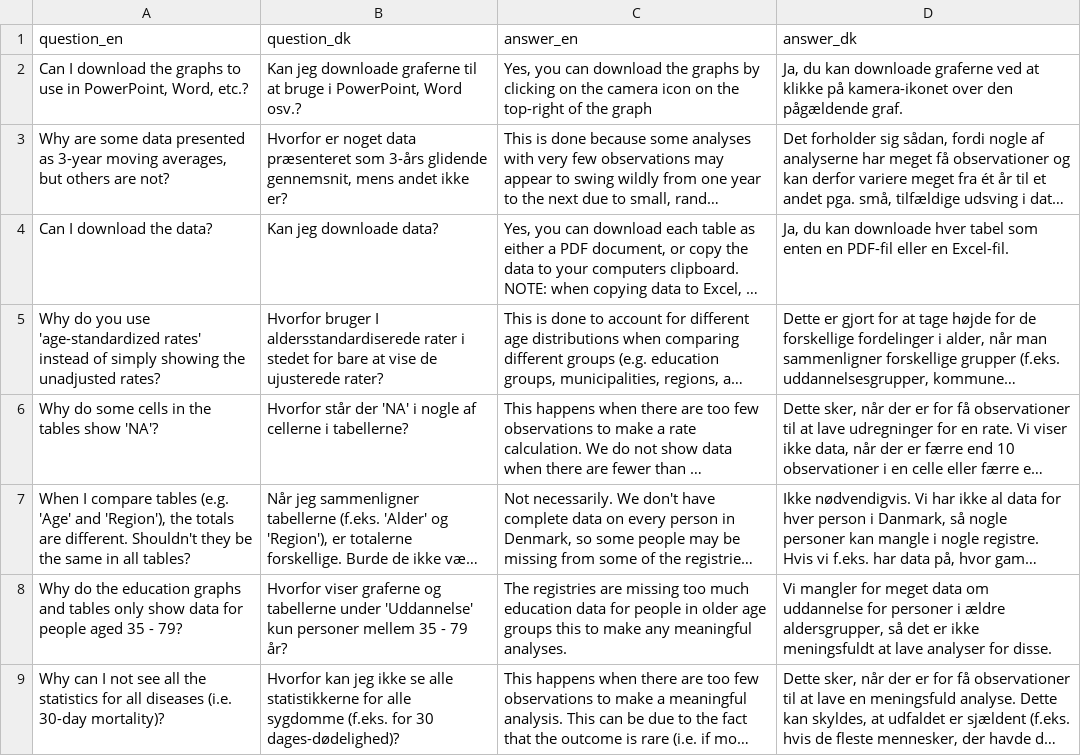
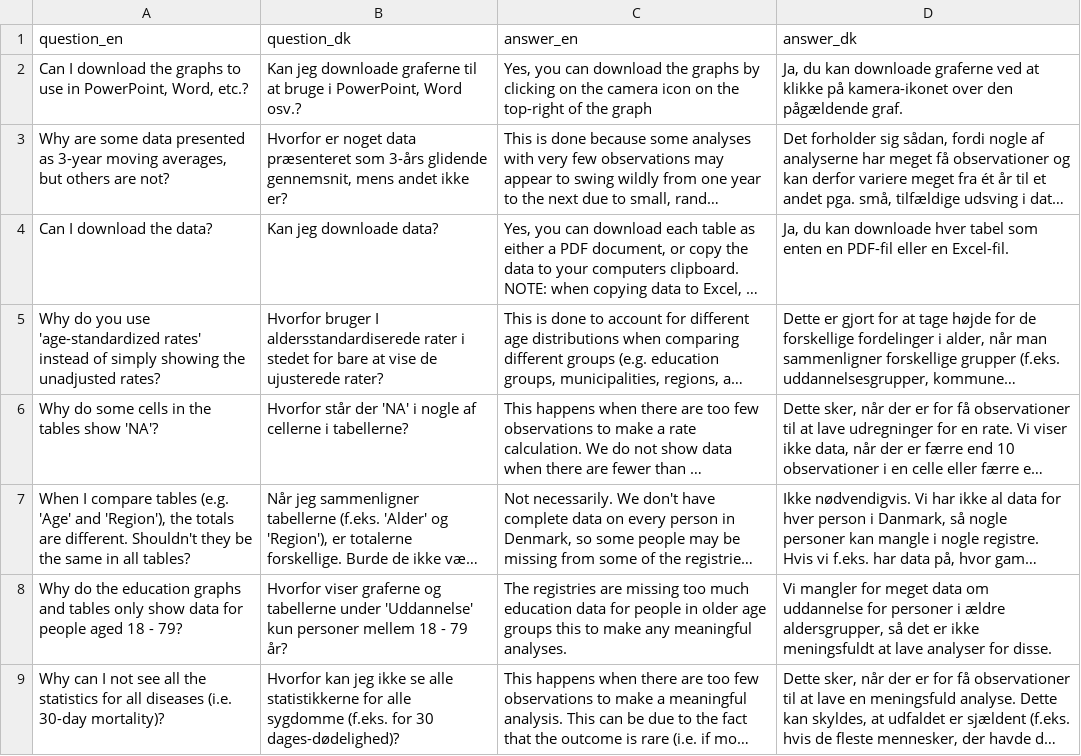
Before and after one commit to HF-Research/ht2, a CSV file: input_ui_text/faq.csv, drawn as a sheet; long unchanged cells end in …; the diff names each change by its address in the sheet, - before the commit and + after, or states it on an @@ line.

Commit message:
changed age in text

```diff
--- a/input_ui_text/faq.csv
+++ b/input_ui_text/faq.csv
-A8 (question_en): …people aged 35 - 79?
+A8 (question_en): …people aged 18 - 79?
-B8 (question_dk): …personer mellem 35 - 79…
+B8 (question_dk): …personer mellem 18 - 79…
```
